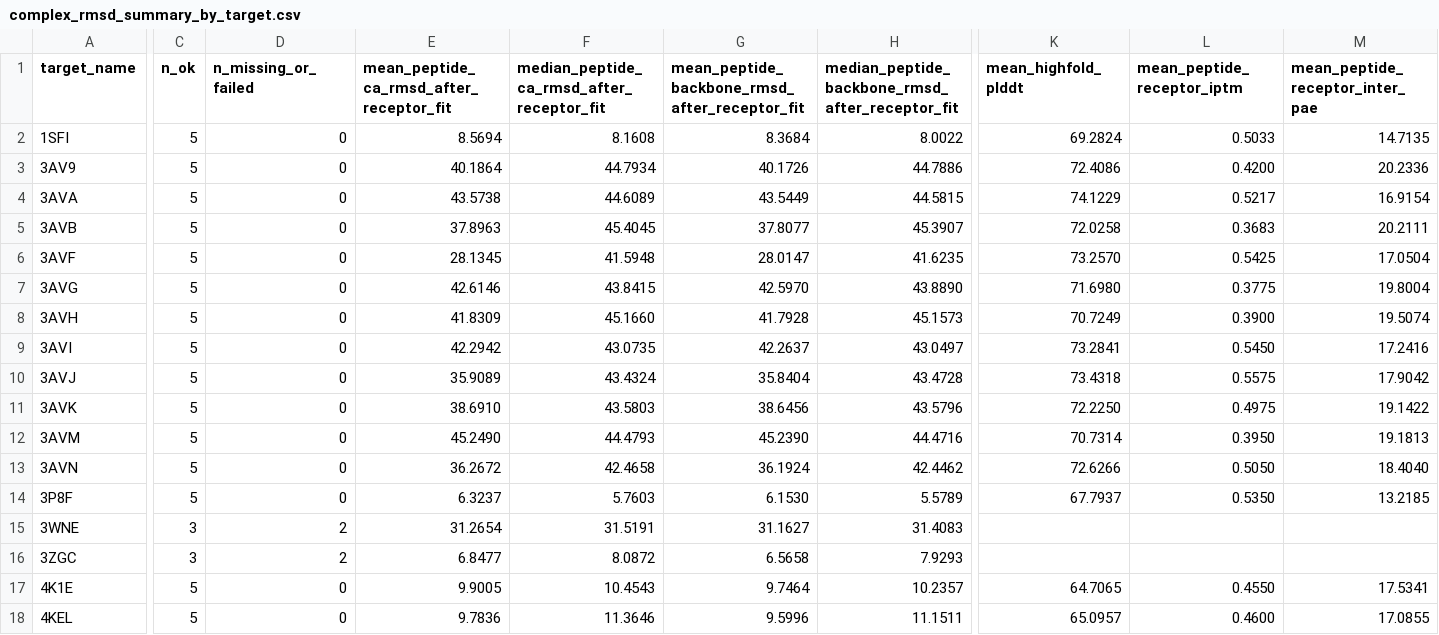
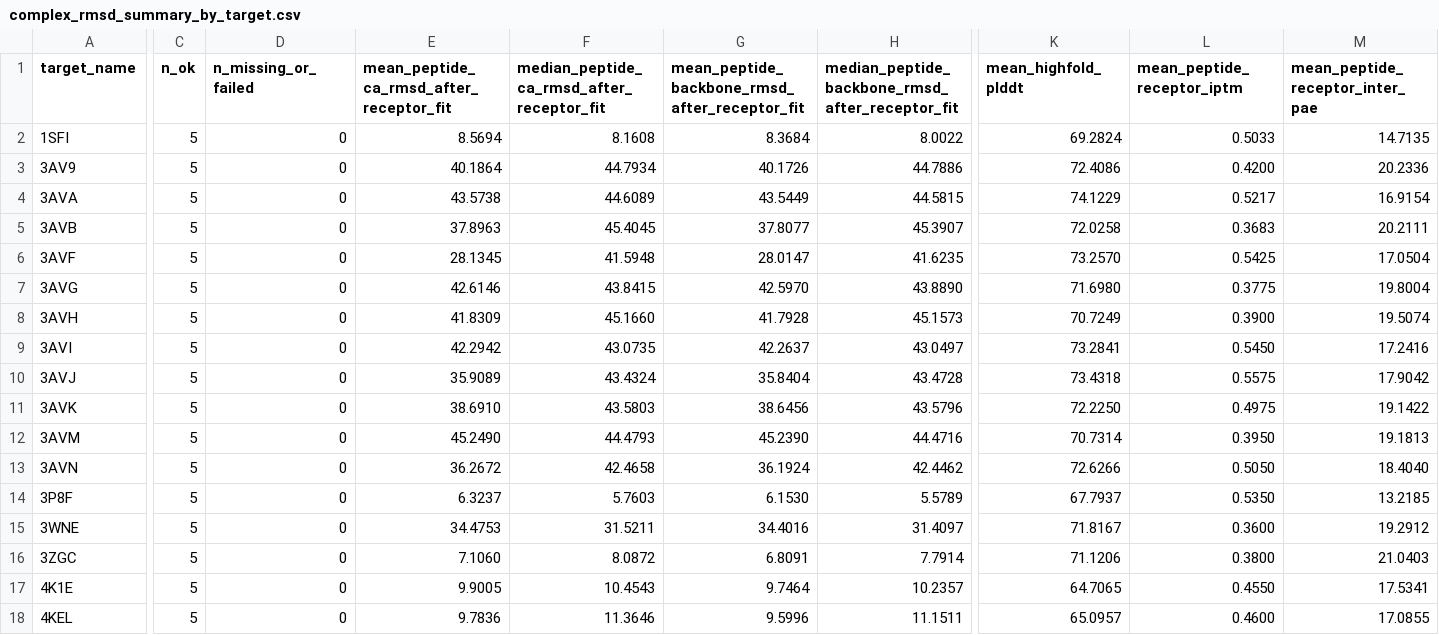
Before and after one commit to DCarchimonde/proteinmpnn-clean-v28, a CSV file: paper_clean_v28_outputs/structure_metrics/complex_rmsd_summary_by_target.csv, drawn as a sheet; only a part is shown, gaps mark what is left out; the diff covers the shown part only; the diff names each change by its address in the sheet, - before the commit and + after, or states it on an @@ line.

```diff
--- a/paper_clean_v28_outputs/structure_metrics/complex_rmsd_summary_by_target.csv
+++ b/paper_clean_v28_outputs/structure_metrics/complex_rmsd_summary_by_target.csv
-C15:C16 (n_ok): 3
+C15:C16 (n_ok): 5
-D15:D16 (n_missing_or_failed): 2
+D15:D16 (n_missing_or_failed): 0
-E15: 31.2654
+E15: 34.4753
-F15: 31.5191
+F15: 31.5211
-G15: 31.1627
+G15: 34.4016
-H15: 31.4083
+H15: 31.4097
-K15 (mean_highfold_plddt): (empty)
+K15 (mean_highfold_plddt): 71.8167
-L15 (mean_peptide_receptor_iptm): (empty)
+L15 (mean_peptide_receptor_iptm): 0.3600
-M15 (mean_peptide_receptor_inter_pae): (empty)
+M15 (mean_peptide_receptor_inter_pae): 19.2912
-E16: 6.8477
+E16: 7.1060
-G16: 6.5658
+G16: 6.8091
-H16: 7.9293
+H16: 7.7914
-K16 (mean_highfold_plddt): (empty)
+K16 (mean_highfold_plddt): 71.1206
-L16 (mean_peptide_receptor_iptm): (empty)
+L16 (mean_peptide_receptor_iptm): 0.3800
-M16 (mean_peptide_receptor_inter_pae): (empty)
+M16 (mean_peptide_receptor_inter_pae): 21.0403
```
Also changed, not shown: 1 edited cell elsewhere in this file, paper_clean_v28_outputs/structure_metrics/complex_best85_highfold_representative.csv, paper_clean_v28_outputs/structure_metrics/complex_best85_structure_audit.csv, 11 other files.
